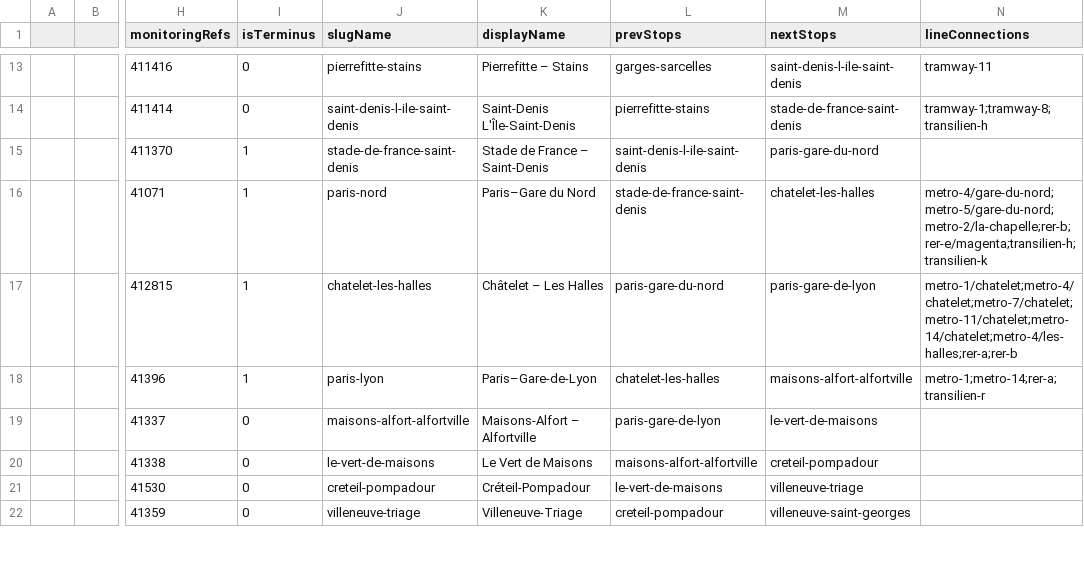
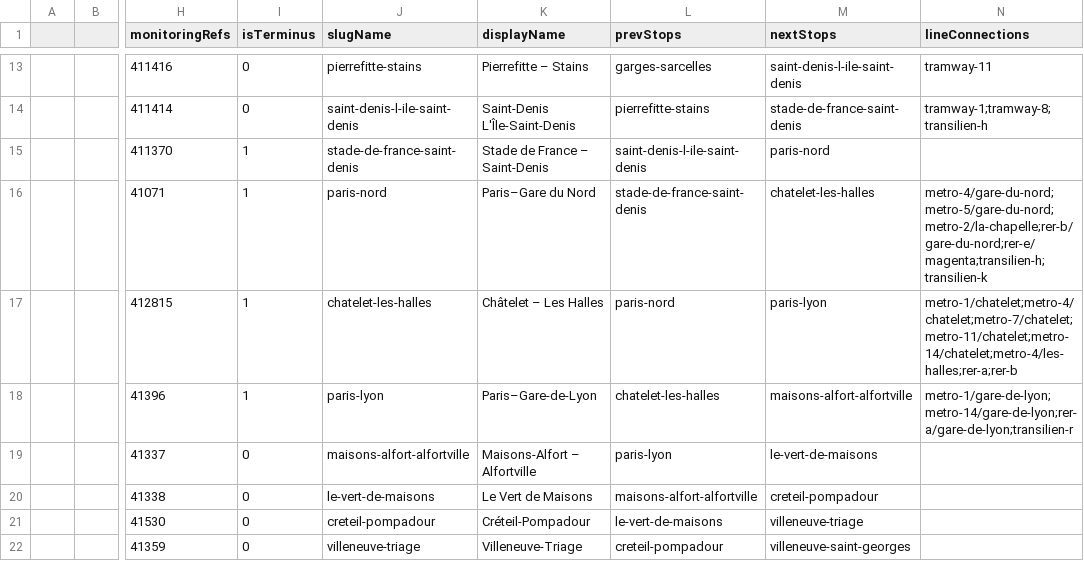
Before and after one commit to ludchieng/alednavigo, a TSV file: public/schemas/lines/rer-d.tsv, drawn as a sheet; only a part is shown, gaps mark what is left out; the diff names each change by its address in the sheet, - before the commit and + after, or states it on an @@ line.

Commit message:
[data] Fix line connections

```diff
--- a/public/schemas/lines/rer-d.tsv
+++ b/public/schemas/lines/rer-d.tsv
-M15 (nextStops): paris-gare-du-nord
+M15 (nextStops): paris-nord
-N16 (lineConnections): metro-4/gare-du-nord;metro-5/gare-du-nord;metro-2/la-chapelle;rer-b;rer-e/magenta;transilien-h;transilien-k
+N16 (lineConnections): metro-4/gare-du-nord;metro-5/gare-du-nord;metro-2/la-chapelle;rer-b/gare-du-nord;rer-e/magenta;transilien-h;transilien-k
-L17 (prevStops): paris-gare-du-nord
+L17 (prevStops): paris-nord
-M17 (nextStops): paris-gare-de-lyon
+M17 (nextStops): paris-lyon
-N18 (lineConnections): metro-1;metro-14;rer-a;transilien-r
+N18 (lineConnections): metro-1/gare-de-lyon;metro-14/gare-de-lyon;rer-a/gare-de-lyon;transilien-r
-L19 (prevStops): paris-gare-de-lyon
+L19 (prevStops): paris-lyon
```
Also changed, not shown: public/schemas/lines/metro-2.tsv, public/schemas/lines/metro-4.tsv, 4 other files.
